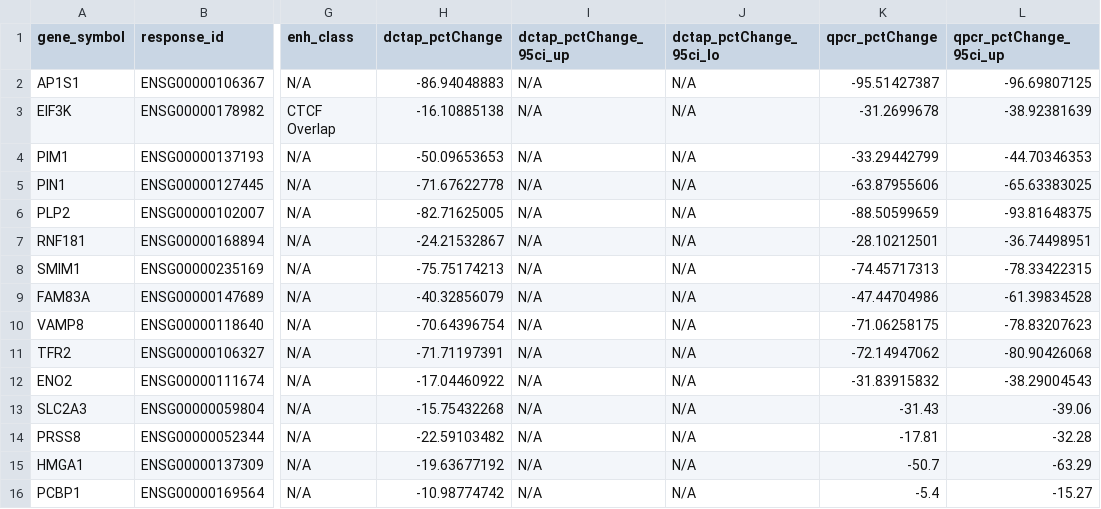
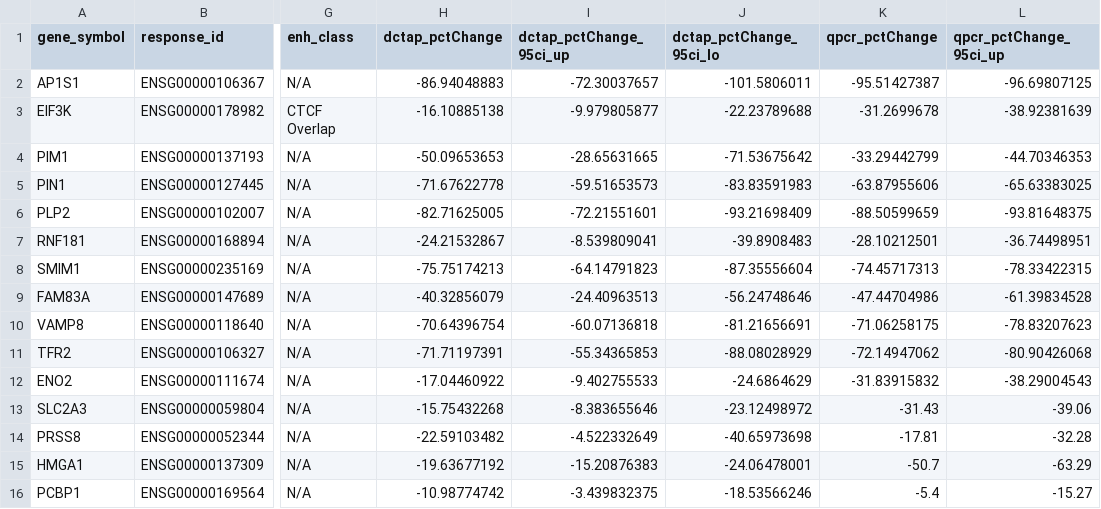
Before and after one commit to EngreitzLab/DC_TAP_Paper, a TSV file: resources/main_figure_1_and_2/qpcr_validation/k562_wtc11_qpcr_vs_dctap_effect_sizes.tsv, drawn as a sheet; only a part is shown, gaps mark what is left out; the diff names each change by its address in the sheet, - before the commit and + after, or states it on an @@ line.

```diff
--- a/resources/main_figure_1_and_2/qpcr_validation/k562_wtc11_qpcr_vs_dctap_effect_sizes.tsv
+++ b/resources/main_figure_1_and_2/qpcr_validation/k562_wtc11_qpcr_vs_dctap_effect_sizes.tsv
-I2 (dctap_pctChange_95ci_up): N/A
+I2 (dctap_pctChange_95ci_up): -72.30037657
-J2 (dctap_pctChange_95ci_lo): N/A
+J2 (dctap_pctChange_95ci_lo): -101.5806011
-I3 (dctap_pctChange_95ci_up): N/A
+I3 (dctap_pctChange_95ci_up): -9.979805877
-J3 (dctap_pctChange_95ci_lo): N/A
+J3 (dctap_pctChange_95ci_lo): -22.23789688
-I4 (dctap_pctChange_95ci_up): N/A
+I4 (dctap_pctChange_95ci_up): -28.65631665
-J4 (dctap_pctChange_95ci_lo): N/A
+J4 (dctap_pctChange_95ci_lo): -71.53675642
-I5 (dctap_pctChange_95ci_up): N/A
+I5 (dctap_pctChange_95ci_up): -59.51653573
-J5 (dctap_pctChange_95ci_lo): N/A
+J5 (dctap_pctChange_95ci_lo): -83.83591983
-I6 (dctap_pctChange_95ci_up): N/A
+I6 (dctap_pctChange_95ci_up): -72.21551601
-J6 (dctap_pctChange_95ci_lo): N/A
+J6 (dctap_pctChange_95ci_lo): -93.21698409
-I7 (dctap_pctChange_95ci_up): N/A
+I7 (dctap_pctChange_95ci_up): -8.539809041
-J7 (dctap_pctChange_95ci_lo): N/A
+J7 (dctap_pctChange_95ci_lo): -39.8908483
-I8 (dctap_pctChange_95ci_up): N/A
+I8 (dctap_pctChange_95ci_up): -64.14791823
-J8 (dctap_pctChange_95ci_lo): N/A
+J8 (dctap_pctChange_95ci_lo): -87.35556604
-I9 (dctap_pctChange_95ci_up): N/A
+I9 (dctap_pctChange_95ci_up): -24.40963513
-J9 (dctap_pctChange_95ci_lo): N/A
+J9 (dctap_pctChange_95ci_lo): -56.24748646
-I10 (dctap_pctChange_95ci_up): N/A
+I10 (dctap_pctChange_95ci_up): -60.07136818
-J10 (dctap_pctChange_95ci_lo): N/A
+J10 (dctap_pctChange_95ci_lo): -81.21656691
-I11 (dctap_pctChange_95ci_up): N/A
+I11 (dctap_pctChange_95ci_up): -55.34365853
-J11 (dctap_pctChange_95ci_lo): N/A
+J11 (dctap_pctChange_95ci_lo): -88.08028929
-I12 (dctap_pctChange_95ci_up): N/A
+I12 (dctap_pctChange_95ci_up): -9.402755533
-J12 (dctap_pctChange_95ci_lo): N/A
+J12 (dctap_pctChange_95ci_lo): -24.6864629
-I13 (dctap_pctChange_95ci_up): N/A
+I13 (dctap_pctChange_95ci_up): -8.383655646
-J13 (dctap_pctChange_95ci_lo): N/A
+J13 (dctap_pctChange_95ci_lo): -23.12498972
-I14 (dctap_pctChange_95ci_up): N/A
+I14 (dctap_pctChange_95ci_up): -4.522332649
-J14 (dctap_pctChange_95ci_lo): N/A
+J14 (dctap_pctChange_95ci_lo): -40.65973698
-I15 (dctap_pctChange_95ci_up): N/A
+I15 (dctap_pctChange_95ci_up): -15.20876383
-J15 (dctap_pctChange_95ci_lo): N/A
+J15 (dctap_pctChange_95ci_lo): -24.06478001
-I16 (dctap_pctChange_95ci_up): N/A
+I16 (dctap_pctChange_95ci_up): -3.439832375
-J16 (dctap_pctChange_95ci_lo): N/A
+J16 (dctap_pctChange_95ci_lo): -18.53566246
```
Also changed, not shown: 1 other file.
